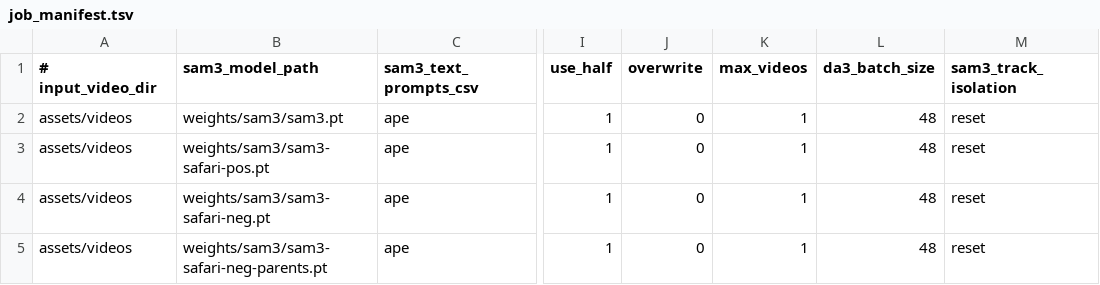
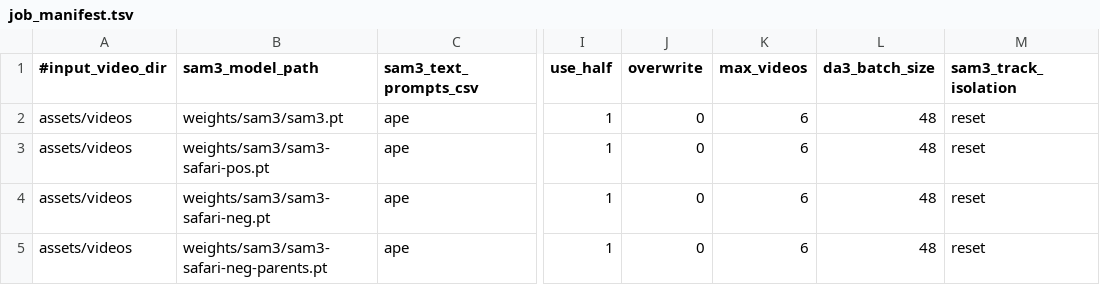
Before and after one commit to obrookes/Unmarked-Anything, a TSV file: hpc/configs/job_manifest.tsv, drawn as a sheet; only a part is shown, gaps mark what is left out; the diff names each change by its address in the sheet, - before the commit and + after, or states it on an @@ line.

Commit message:
testing reset predictor

```diff
--- a/hpc/configs/job_manifest.tsv
+++ b/hpc/configs/job_manifest.tsv
-A1: # input_video_dir
+A1: #input_video_dir
-K2:K5 (max_videos): 1
+K2:K5 (max_videos): 6
```
